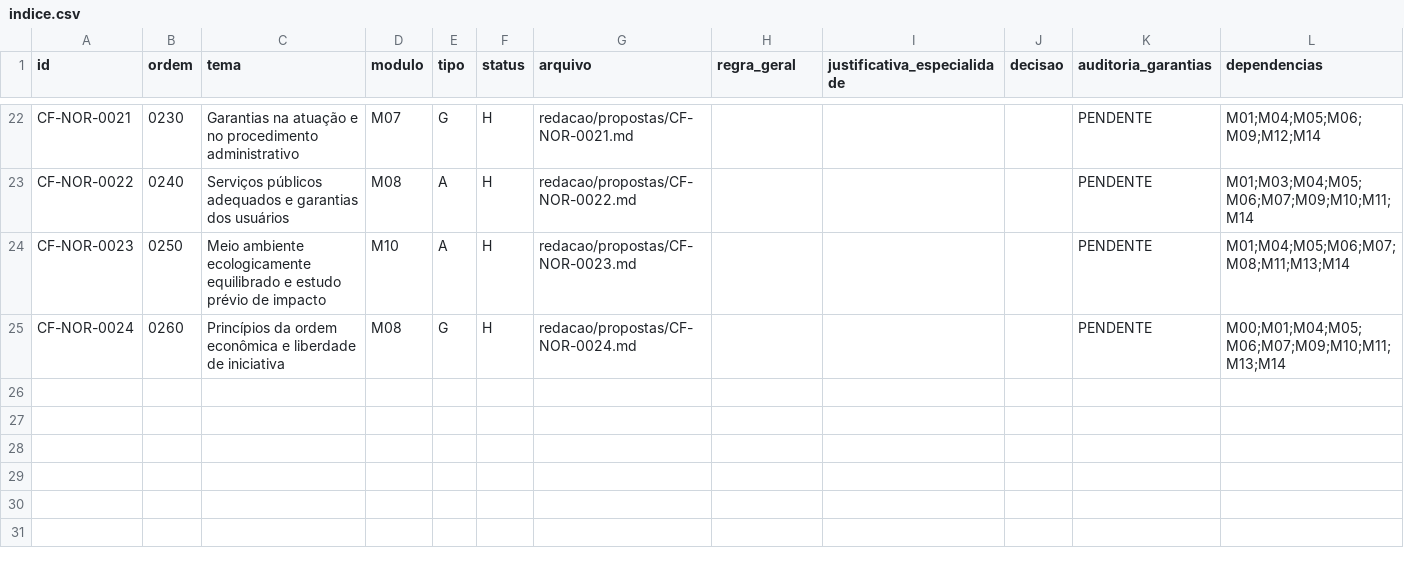
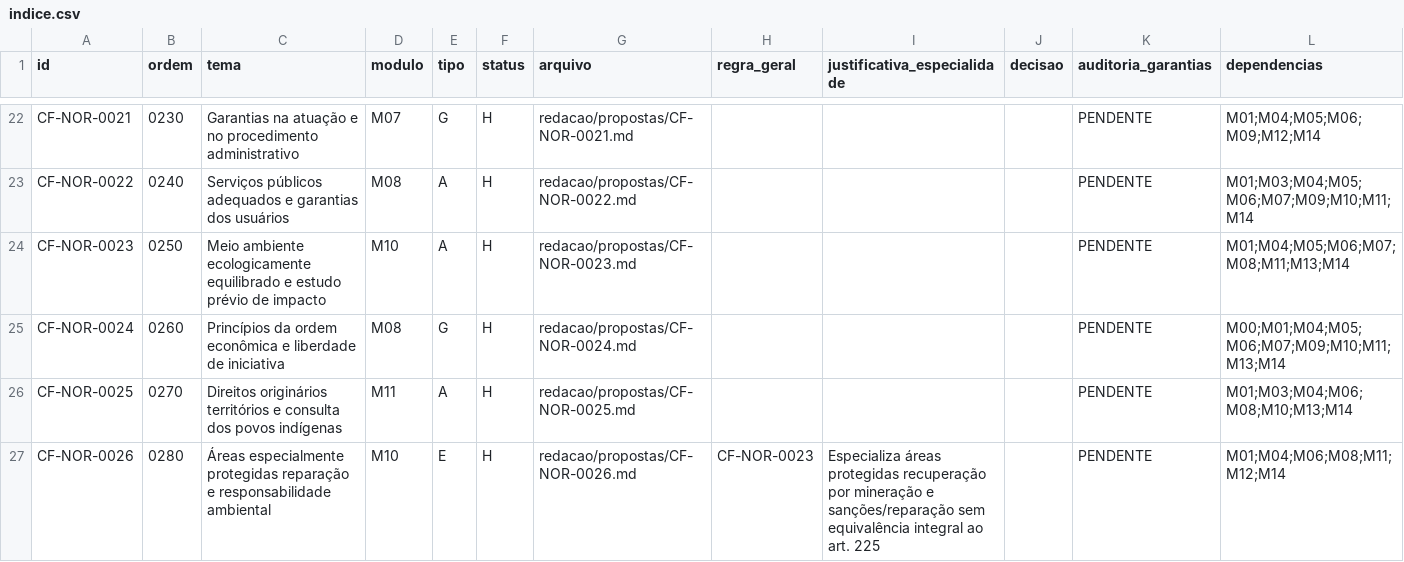
Before and after one commit to raphaelpetta/modernizacao-constitucional-brasileira, a CSV file: redacao/indice.csv, drawn as a sheet; only a part is shown, gaps mark what is left out; the diff names each change by its address in the sheet, - before the commit and + after, or states it on an @@ line.

Commit message:
produto: atualizar índice e compilar 26 CF-NOR H

```diff
--- a/redacao/indice.csv
+++ b/redacao/indice.csv
+row 26: CF-NOR-0025 | 0270 | Direitos originários territórios e consulta dos povos indígenas | M11 | A | H | redacao/propostas/CF-NOR-0025.md |  |  |  | PENDENTE | M01;M03;M04;M06;M08;M10;M13;M14
+row 27: CF-NOR-0026 | 0280 | Áreas especialmente protegidas reparação e responsabilidade ambiental | M10 | E | H | redacao/propostas/CF-NOR-0026.md | CF-NOR-0023 | Especializa áreas protegidas recuperação por mineração e sanções/reparação sem equivalência integral ao art. 225 |  | PENDENTE | M01;M04;M06;M08;M11;M12;M14
```
